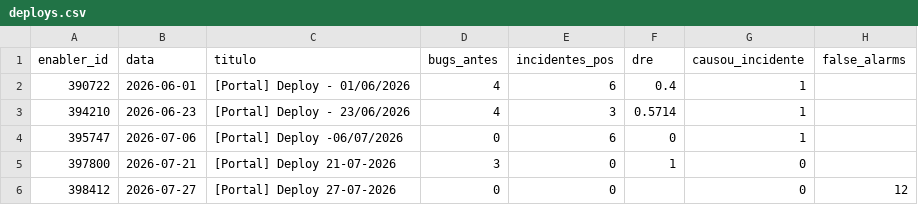
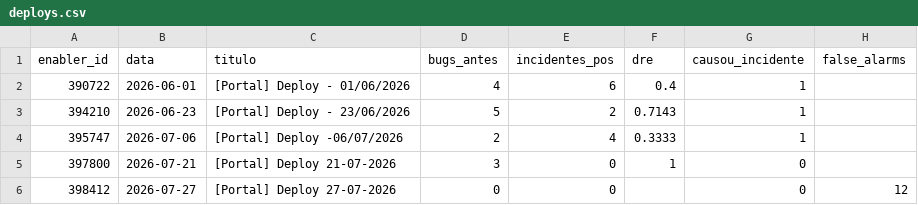
Before and after one commit to lucas-gabriel-ciandt/einstein-quality-metrics-poc, a CSV file: data/deploys.csv, drawn as a sheet.

Commit message:
chore(data): re-extract after the momento corrections on the board
The dev fixed momento on three Bugs that were labelled "6 - Pos Go Live"
(394833, 395759, 395836 -> "0 - Teste na Sprint"), the furo-convencao case the
hybrid rule exists to surface. Re-ran both WIQL queries and rebuilt the CSVs and
the fixtures from the 2026-07-27 response.

DRE moves in two windows: 394210 from 0.5714 to 0.7143, 395747 from 0.0 to
0.3333. Overall mean goes from 0.4929 to 0.6119. 390722 and 397800 unchanged.

Bug 394083 no longer exists on the board (deleted, or moved out of read range).
It was unassigned, so it only ever sat in the nao-classificado pile and never
entered the funnel: root findings go 101 to 100 and the pile 8 to 7, while the
front set stays at 67 and Incidents at 35 / 27.

CFR, MTTR and the three open Incidents are untouched.

```diff
--- a/data/deploys.csv
+++ b/data/deploys.csv
@@ -2,4 +2,4 @@ enabler_id,data,titulo,bugs_antes,incidentes_pos,dre,causou_incidente,false_alar
 390722,2026-06-01,[Portal] Deploy - 01/06/2026,4,6,0.4,1,
-394210,2026-06-23,[Portal] Deploy - 23/06/2026,4,3,0.5714,1,
-395747,2026-07-06,[Portal] Deploy -06/07/2026,0,6,0,1,
+394210,2026-06-23,[Portal] Deploy - 23/06/2026,5,2,0.7143,1,
+395747,2026-07-06,[Portal] Deploy -06/07/2026,2,4,0.3333,1,
 397800,2026-07-21,[Portal] Deploy 21-07-2026,3,0,1,0,
```
Also changed, not shown: 4 other files.
